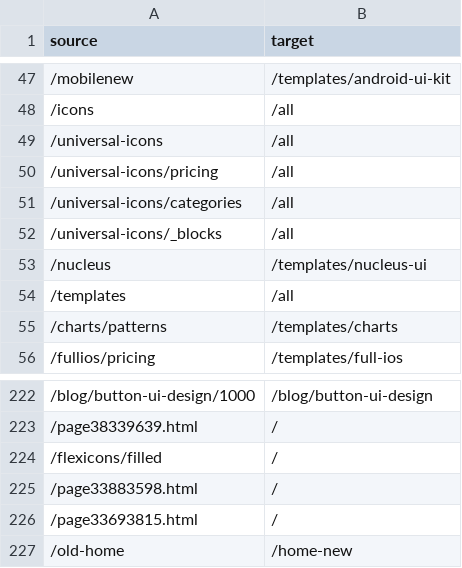
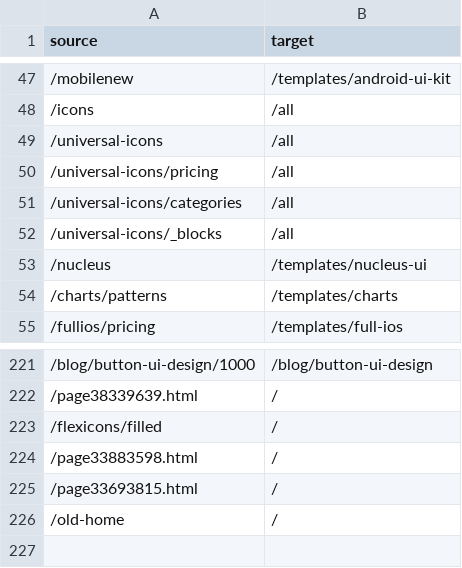
Before and after one commit to Setproduct/setproduct.com, a CSV file: data/webflow-redirects.csv, drawn as a sheet; only a part is shown, gaps mark what is left out.

Commit message:
fix: point /old-home redirect to the home page and drop duplicate row

```diff
--- a/data/webflow-redirects.csv
+++ b/data/webflow-redirects.csv
@@ -53,3 +53,2 @@ source,target
 /nucleus,/templates/nucleus-ui
-/templates,/all
 /charts/patterns,/templates/charts
@@ -226,2 +225,2 @@ source,target
 /page33693815.html,/
-/old-home,/home-new
+/old-home,/
```
